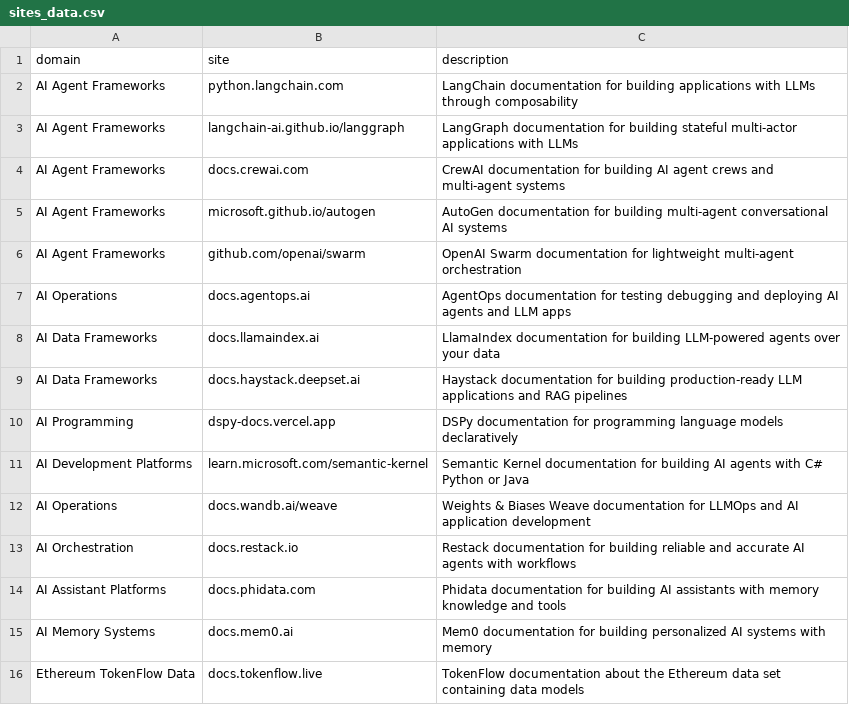
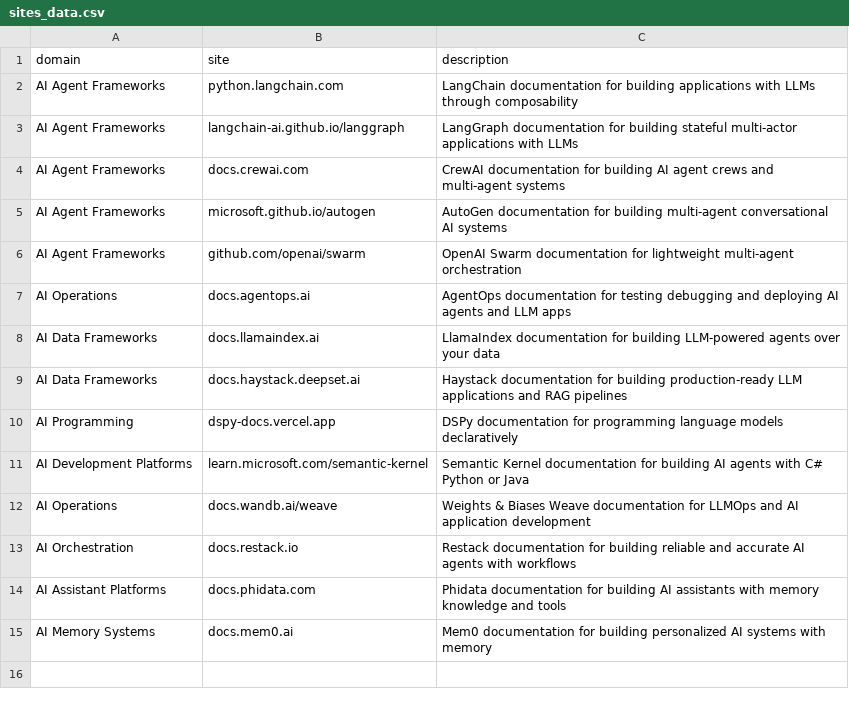
Before and after one commit to Phishinf/qagent, a CSV file: sites_data.csv, drawn as a sheet; the diff names each change by its address in the sheet, - before the commit and + after, or states it on an @@ line.

Commit message:
docs: Improve documentation clarity
- Add 'domains' to knowledge sources description
- Improve CSV file documentation

```diff
--- a/sites_data.csv
+++ b/sites_data.csv
-row 16: Ethereum TokenFlow Data | docs.tokenflow.live | TokenFlow documentation about the Ethereum data set containing data models
```
